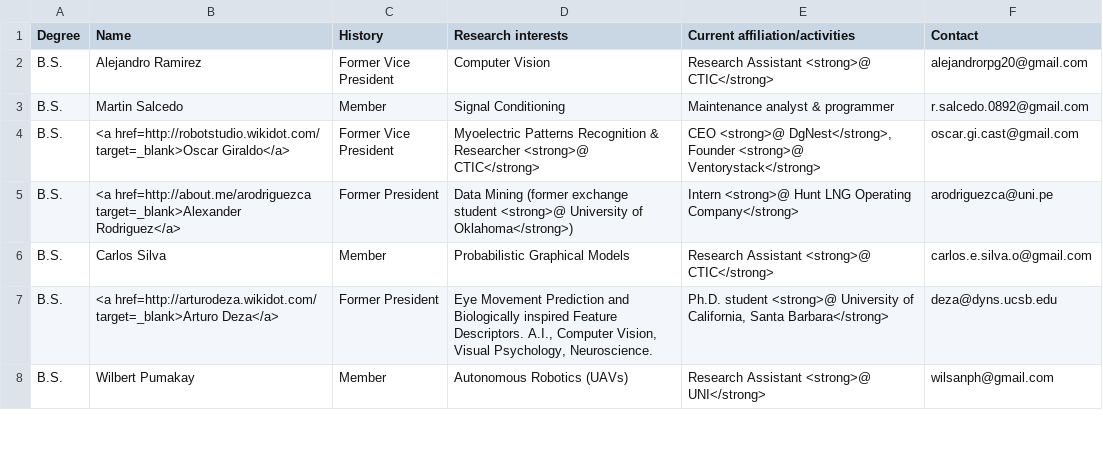
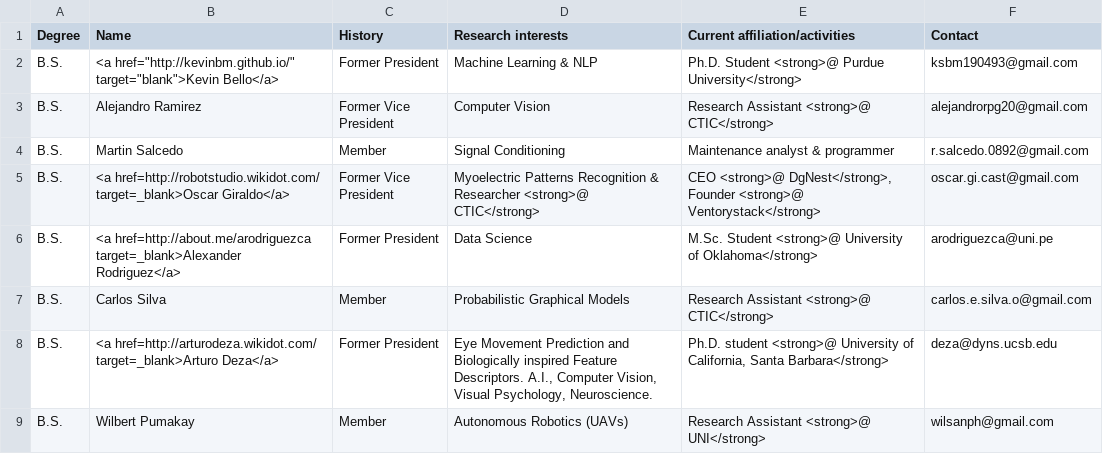
Before and after one commit to GISCIA/GISCIA.github.io, a CSV file: people/former_people.csv, drawn as a sheet; only a part is shown.

```diff
--- a/people/former_people.csv
+++ b/people/former_people.csv
@@ -1,2 +1,3 @@
 Degree,Name,History,Research interests,Current affiliation/activities,Contact
+B.S.,"<a href=""http://kevinbm.github.io/"" target=""blank"">Kevin Bello</a>",Former President,Machine Learning & NLP,Ph.D. Student <strong>@ Purdue University</strong>,ksbm190493@gmail.com
 B.S.,Alejandro Ramirez,Former Vice President,Computer Vision,Research Assistant <strong>@ CTIC</strong>,alejandrorpg20@gmail.com
@@ -4,3 +5,3 @@ B.S.,Martin Salcedo,Member,Signal Conditioning,Maintenance analyst & programmer,
 B.S.,<a href=http://robotstudio.wikidot.com/ target=_blank>Oscar Giraldo</a>,Former Vice President,Myoelectric Patterns Recognition & Researcher <strong>@ CTIC</strong>,"CEO <strong>@ DgNest</strong>, Founder <strong>@ Ventorystack</strong>",oscar.gi.cast@gmail.com
-B.S.,<a href=http://about.me/arodriguezca target=_blank>Alexander Rodriguez</a>,Former President,Data Mining (former exchange student <strong>@ University of Oklahoma</strong>),Intern <strong>@ Hunt LNG Operating Company</strong>,arodriguezca@uni.pe
+B.S.,<a href=http://about.me/arodriguezca target=_blank>Alexander Rodriguez</a>,Former President,Data Science,M.Sc. Student <strong>@ University of Oklahoma</strong>,arodriguezca@uni.pe
 B.S.,Carlos Silva,Member,Probabilistic Graphical Models,Research Assistant <strong>@ CTIC</strong>,carlos.e.silva.o@gmail.com
```
Also changed, not shown: people/people.csv, 4 other files.
